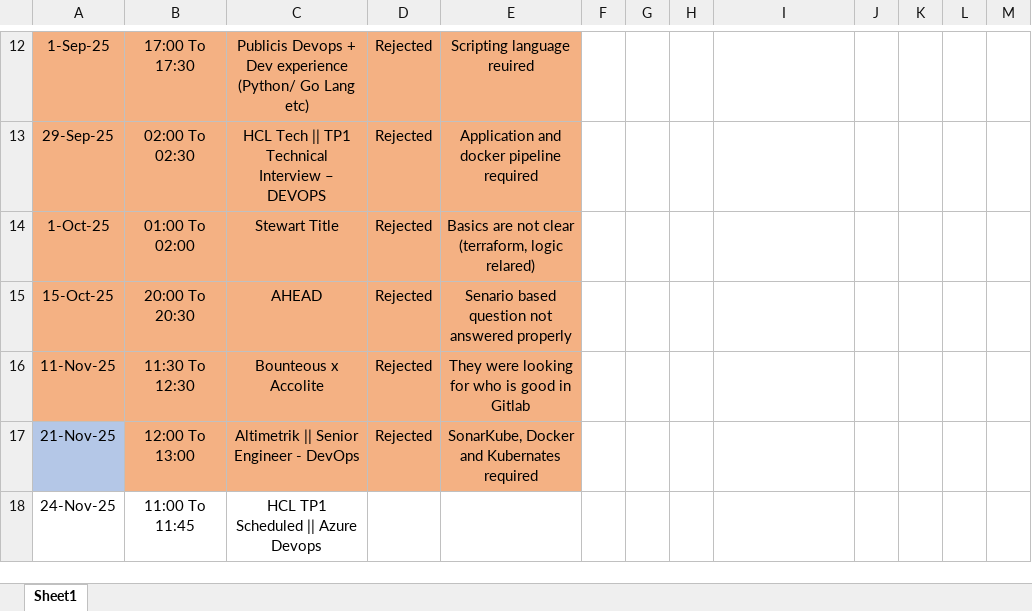
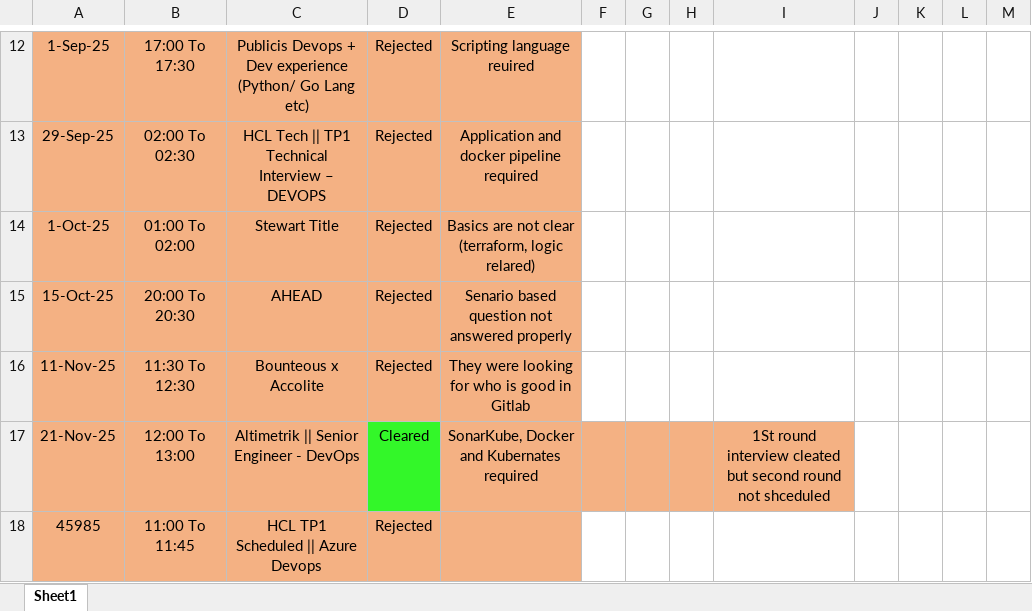
Before and after one commit to getsumantra/Notes_Devops_self, an Excel workbook: others/Interview.xlsx, sheet Sheet1, drawn as a sheet; only a part is shown, gaps mark what is left out; values as stored, in another font and other column widths than the file's, no borders; the diff names each change by its address in the sheet, - before the commit and + after, or states it on an @@ line.

```diff
--- a/others/Interview.xlsx (sheet Sheet1)
+++ b/others/Interview.xlsx (sheet Sheet1)
-A17 fill: #B4C7E7
+A17 fill: #F4B183
-D17: Rejected
+D17: Cleared
-D17 fill: #F4B183
+D17 fill: #33F729
-F17:I17 fill: none
+F17:I17 fill: #F4B183
-I17: (empty)
+I17: 1St round interview cleated but second round not shceduled
-A18: 24-Nov-25
+A18: 45985
-A18:E18 fill: none
+A18:E18 fill: #F4B183
-D18: (empty)
+D18: Rejected
```
Also changed, not shown: Interview_Questions/All_Interview_Questions-3.xlsx, 1 other file.
